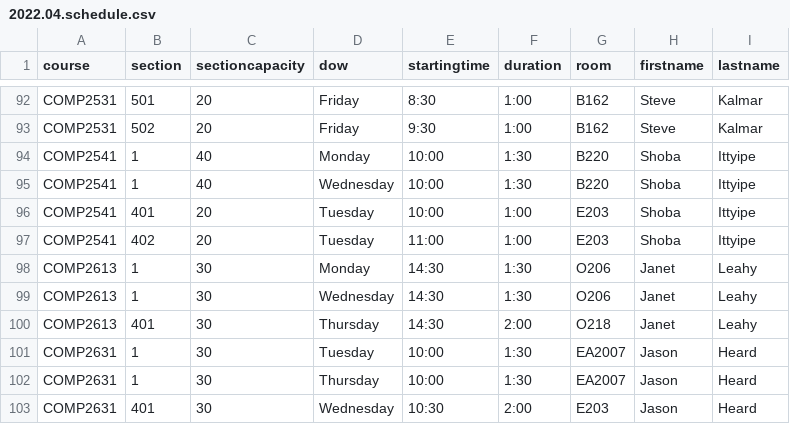
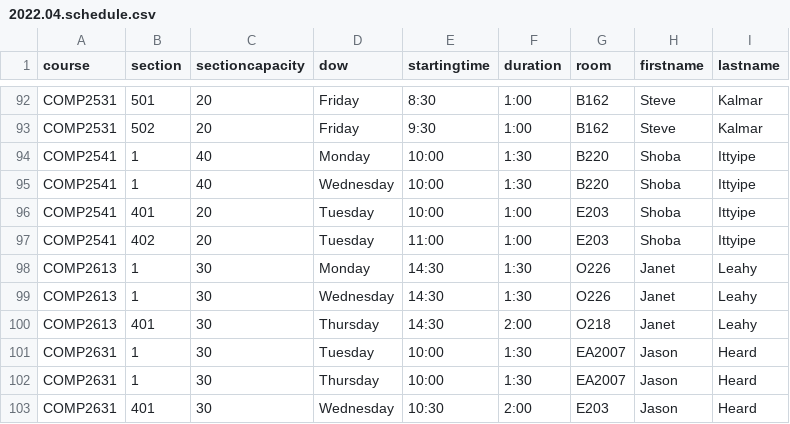
Before and after one commit to jpratt-mru/maco.calendar.datafiles, a CSV file: 2022.04.schedule.csv, drawn as a sheet; only a part is shown, gaps mark what is left out.

Commit message:
O206 changed to O226

```diff
--- a/2022.04.schedule.csv
+++ b/2022.04.schedule.csv
@@ -97,4 +97,4 @@ COMP2541,401,20,Tuesday,10:00,1:00,E203,Shoba,Ittyipe
 COMP2541,402,20,Tuesday,11:00,1:00,E203,Shoba,Ittyipe
-COMP2613,1,30,Monday,14:30,1:30,O206,Janet,Leahy
-COMP2613,1,30,Wednesday,14:30,1:30,O206,Janet,Leahy
+COMP2613,1,30,Monday,14:30,1:30,O226,Janet,Leahy
+COMP2613,1,30,Wednesday,14:30,1:30,O226,Janet,Leahy
 COMP2613,401,30,Thursday,14:30,2:00,O218,Janet,Leahy
```
